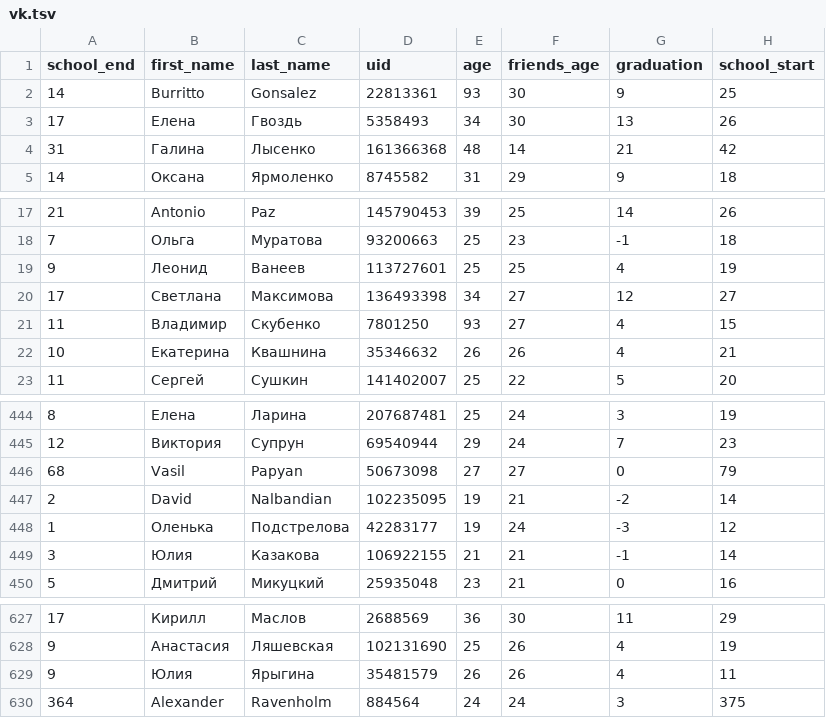
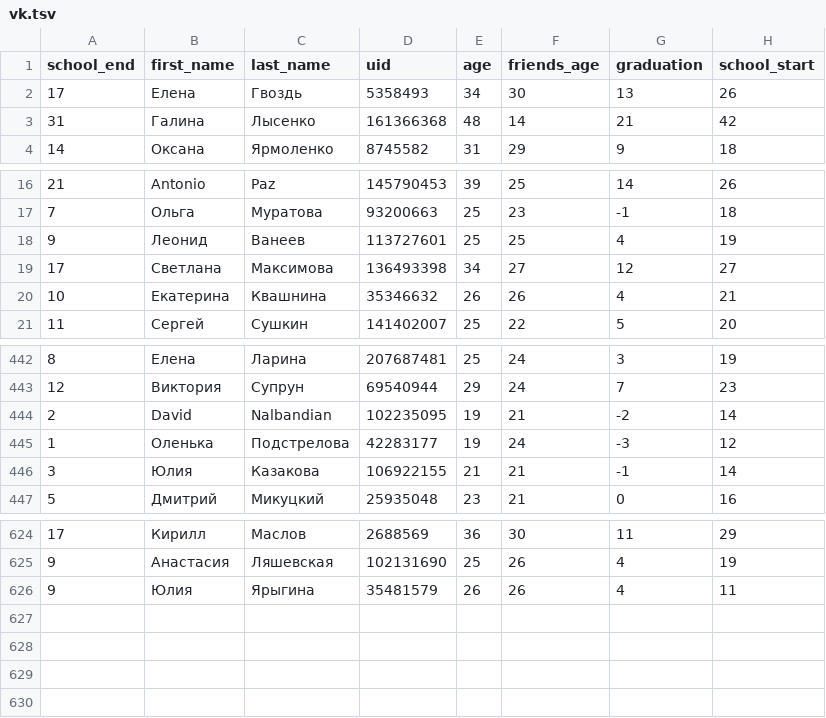
Before and after one commit to anokhin/ts, a TSV file: classification/data/vk.tsv, drawn as a sheet; only a part is shown, gaps mark what is left out.

Commit message:
Remove some bad data from training set

```diff
--- a/classification/data/vk.tsv
+++ b/classification/data/vk.tsv
@@ -1,3 +1,2 @@
 school_end	first_name	last_name	uid	age	friends_age	graduation	school_start
-14	Burritto	Gonsalez	22813361	93	30	9	25
 17	Елена	Гвоздь	5358493	34	30	13	26
@@ -20,3 +19,2 @@ school_end	first_name	last_name	uid	age	friends_age	graduation	school_start
 17	Светлана	Максимова	136493398	34	27	12	27
-11	Владимир	Скубенко	7801250	93	27	4	15
 10	Екатерина	Квашнина	35346632	26	26	4	21
@@ -445,3 +443,2 @@ school_end	first_name	last_name	uid	age	friends_age	graduation	school_start
 12	Виктория	Супрун	69540944	29	24	7	23
-68	Vasil	Papyan	50673098	27	27	0	79
 2	David	Nalbandian	102235095	19	21	-2	14
@@ -629,2 +626 @@ school_end	first_name	last_name	uid	age	friends_age	graduation	school_start
 9	Юлия	Ярыгина	35481579	26	26	4	11
-364	Alexander	Ravenholm	884564	24	24	3	375
```
